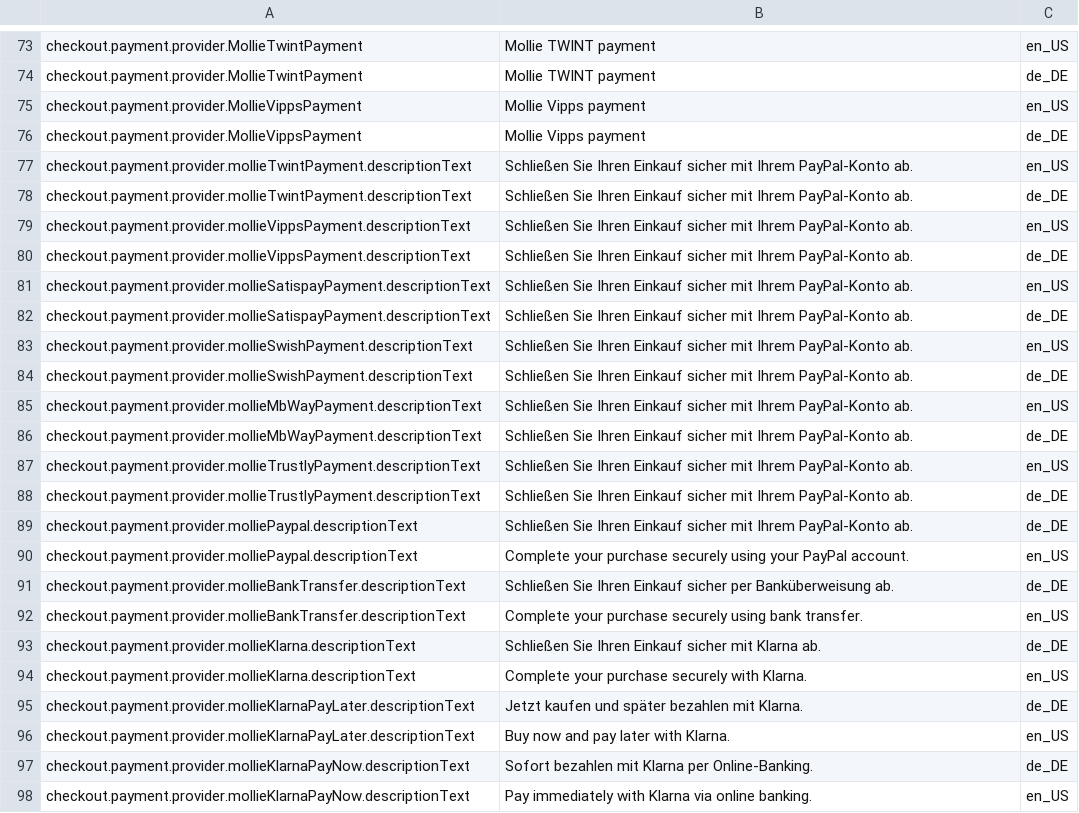
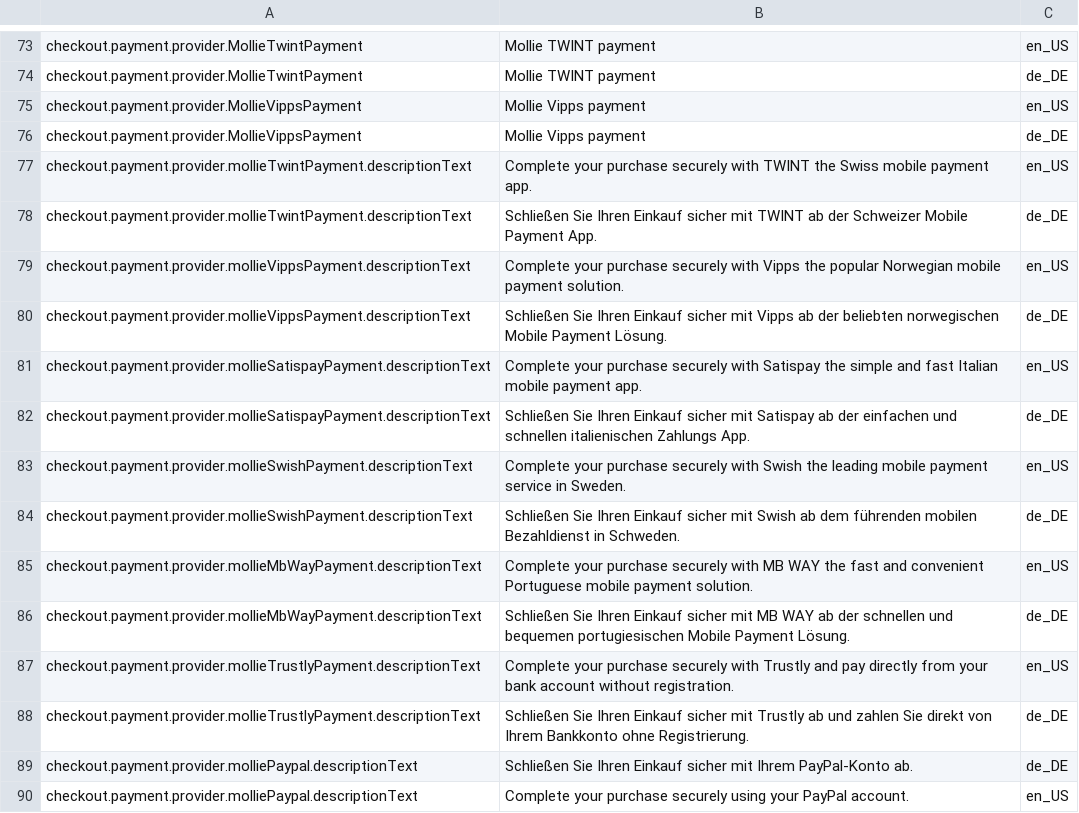
Before and after one commit to mollie/spryker, a CSV file: data/import/common/common/glossary.csv, drawn as a sheet; only a part is shown, gaps mark what is left out; the shorter side is filled out with more unchanged rows.

```diff
--- a/data/import/common/common/glossary.csv
+++ b/data/import/common/common/glossary.csv
@@ -76,14 +76,14 @@ checkout.payment.provider.MollieVippsPayment,Mollie Vipps payment,en_US
 checkout.payment.provider.MollieVippsPayment,Mollie Vipps payment,de_DE
-checkout.payment.provider.mollieTwintPayment.descriptionText,Schließen Sie Ihren Einkauf sicher mit Ihrem PayPal-Konto ab.,en_US
-checkout.payment.provider.mollieTwintPayment.descriptionText,Schließen Sie Ihren Einkauf sicher mit Ihrem PayPal-Konto ab.,de_DE
-checkout.payment.provider.mollieVippsPayment.descriptionText,Schließen Sie Ihren Einkauf sicher mit Ihrem PayPal-Konto ab.,en_US
-checkout.payment.provider.mollieVippsPayment.descriptionText,Schließen Sie Ihren Einkauf sicher mit Ihrem PayPal-Konto ab.,de_DE
-checkout.payment.provider.mollieSatispayPayment.descriptionText,Schließen Sie Ihren Einkauf sicher mit Ihrem PayPal-Konto ab.,en_US
-checkout.payment.provider.mollieSatispayPayment.descriptionText,Schließen Sie Ihren Einkauf sicher mit Ihrem PayPal-Konto ab.,de_DE
-checkout.payment.provider.mollieSwishPayment.descriptionText,Schließen Sie Ihren Einkauf sicher mit Ihrem PayPal-Konto ab.,en_US
-checkout.payment.provider.mollieSwishPayment.descriptionText,Schließen Sie Ihren Einkauf sicher mit Ihrem PayPal-Konto ab.,de_DE
-checkout.payment.provider.mollieMbWayPayment.descriptionText,Schließen Sie Ihren Einkauf sicher mit Ihrem PayPal-Konto ab.,en_US
-checkout.payment.provider.mollieMbWayPayment.descriptionText,Schließen Sie Ihren Einkauf sicher mit Ihrem PayPal-Konto ab.,de_DE
-checkout.payment.provider.mollieTrustlyPayment.descriptionText,Schließen Sie Ihren Einkauf sicher mit Ihrem PayPal-Konto ab.,en_US
-checkout.payment.provider.mollieTrustlyPayment.descriptionText,Schließen Sie Ihren Einkauf sicher mit Ihrem PayPal-Konto ab.,de_DE
+checkout.payment.provider.mollieTwintPayment.descriptionText,Complete your purchase securely with TWINT the Swiss mobile payment app.,en_US
+checkout.payment.provider.mollieTwintPayment.descriptionText,Schließen Sie Ihren Einkauf sicher mit TWINT ab der Schweizer Mobile Payment App.,de_DE
+checkout.payment.provider.mollieVippsPayment.descriptionText,Complete your purchase securely with Vipps the popular Norwegian mobile payment solution.,en_US
+checkout.payment.provider.mollieVippsPayment.descriptionText,Schließen Sie Ihren Einkauf sicher mit Vipps ab der beliebten norwegischen Mobile Payment Lösung.,de_DE
+checkout.payment.provider.mollieSatispayPayment.descriptionText,Complete your purchase securely with Satispay the simple and fast Italian mobile payment app.,en_US
+checkout.payment.provider.mollieSatispayPayment.descriptionText,Schließen Sie Ihren Einkauf sicher mit Satispay ab der einfachen und schnellen italienischen Zahlungs App.,de_DE
+checkout.payment.provider.mollieSwishPayment.descriptionText,Complete your purchase securely with Swish the leading mobile payment service in Sweden.,en_US
+checkout.payment.provider.mollieSwishPayment.descriptionText,Schließen Sie Ihren Einkauf sicher mit Swish ab dem führenden mobilen Bezahldienst in Schweden.,de_DE
+checkout.payment.provider.mollieMbWayPayment.descriptionText,Complete your purchase securely with MB WAY the fast and convenient Portuguese mobile payment solution.,en_US
+checkout.payment.provider.mollieMbWayPayment.descriptionText,Schließen Sie Ihren Einkauf sicher mit MB WAY ab der schnellen und bequemen portugiesischen Mobile Payment Lösung.,de_DE
+checkout.payment.provider.mollieTrustlyPayment.descriptionText,Complete your purchase securely with Trustly and pay directly from your bank account without registration.,en_US
+checkout.payment.provider.mollieTrustlyPayment.descriptionText,Schließen Sie Ihren Einkauf sicher mit Trustly ab und zahlen Sie direkt von Ihrem Bankkonto ohne Registrierung.,de_DE
 checkout.payment.provider.molliePaypal.descriptionText,Schließen Sie Ihren Einkauf sicher mit Ihrem PayPal-Konto ab.,de_DE
```
Also changed, not shown: 21 other files.
